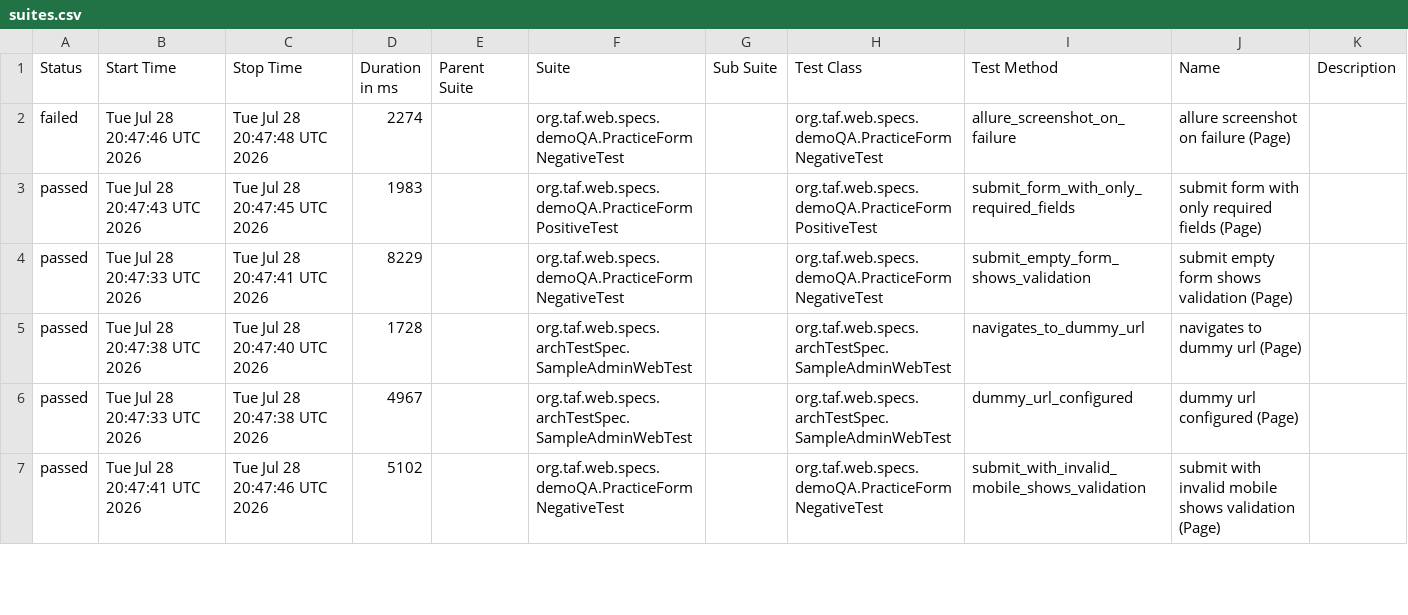
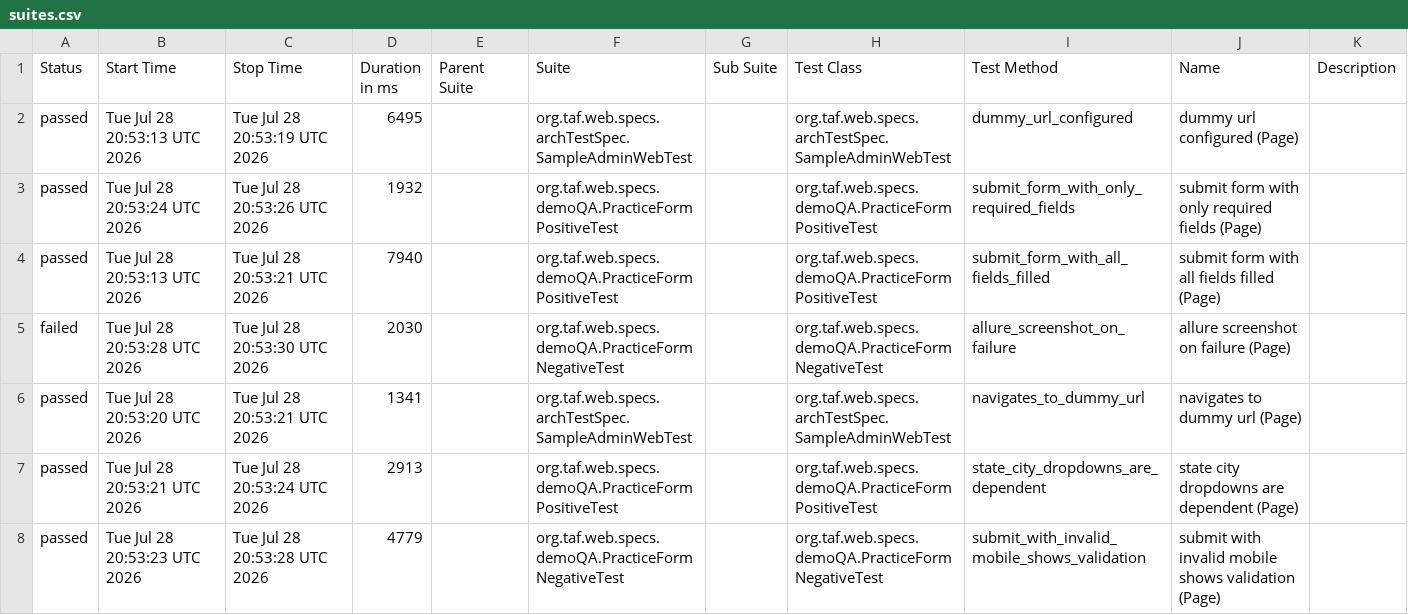
Before and after one commit to rudyMarineH/FlamTestSol, a CSV file: web/data/suites.csv, drawn as a sheet; only a part is shown; the diff covers the shown part only.

```diff
--- a/web/data/suites.csv
+++ b/web/data/suites.csv
@@ -1,7 +1,8 @@
 "Status","Start Time","Stop Time","Duration in ms","Parent Suite","Suite","Sub Suite","Test Class","Test Method","Name","Description"
-"failed","Tue Jul 28 20:47:46 UTC 2026","Tue Jul 28 20:47:48 UTC 2026","2274","","org.taf.web.specs.demoQA.PracticeFormNegativeTest","","org.taf.web.specs.demoQA.PracticeFormNegativeTest","allure_screenshot_on_failure","allure screenshot on failure (Page)",""
-"passed","Tue Jul 28 20:47:43 UTC 2026","Tue Jul 28 20:47:45 UTC 2026","1983","","org.taf.web.specs.demoQA.PracticeFormPositiveTest","","org.taf.web.specs.demoQA.PracticeFormPositiveTest","submit_form_with_only_required_fields","submit form with only required fields (Page)",""
-"passed","Tue Jul 28 20:47:33 UTC 2026","Tue Jul 28 20:47:41 UTC 2026","8229","","org.taf.web.specs.demoQA.PracticeFormNegativeTest","","org.taf.web.specs.demoQA.PracticeFormNegativeTest","submit_empty_form_shows_validation","submit empty form shows validation (Page)",""
-"passed","Tue Jul 28 20:47:38 UTC 2026","Tue Jul 28 20:47:40 UTC 2026","1728","","org.taf.web.specs.archTestSpec.SampleAdminWebTest","","org.taf.web.specs.archTestSpec.SampleAdminWebTest","navigates_to_dummy_url","navigates to dummy url (Page)",""
-"passed","Tue Jul 28 20:47:33 UTC 2026","Tue Jul 28 20:47:38 UTC 2026","4967","","org.taf.web.specs.archTestSpec.SampleAdminWebTest","","org.taf.web.specs.archTestSpec.SampleAdminWebTest","dummy_url_configured","dummy url configured (Page)",""
-"passed","Tue Jul 28 20:47:41 UTC 2026","Tue Jul 28 20:47:46 UTC 2026","5102","","org.taf.web.specs.demoQA.PracticeFormNegativeTest","","org.taf.web.specs.demoQA.PracticeFormNegativeTest","submit_with_invalid_mobile_shows_validation","submit with invalid mobile shows validation (Page)",""
+"passed","Tue Jul 28 20:53:13 UTC 2026","Tue Jul 28 20:53:19 UTC 2026","6495","","org.taf.web.specs.archTestSpec.SampleAdminWebTest","","org.taf.web.specs.archTestSpec.SampleAdminWebTest","dummy_url_configured","dummy url configured (Page)",""
+"passed","Tue Jul 28 20:53:24 UTC 2026","Tue Jul 28 20:53:26 UTC 2026","1932","","org.taf.web.specs.demoQA.PracticeFormPositiveTest","","org.taf.web.specs.demoQA.PracticeFormPositiveTest","submit_form_with_only_required_fields","submit form with only required fields (Page)",""
+"passed","Tue Jul 28 20:53:13 UTC 2026","Tue Jul 28 20:53:21 UTC 2026","7940","","org.taf.web.specs.demoQA.PracticeFormPositiveTest","","org.taf.web.specs.demoQA.PracticeFormPositiveTest","submit_form_with_all_fields_filled","submit form with all fields filled (Page)",""
+"failed","Tue Jul 28 20:53:28 UTC 2026","Tue Jul 28 20:53:30 UTC 2026","2030","","org.taf.web.specs.demoQA.PracticeFormNegativeTest","","org.taf.web.specs.demoQA.PracticeFormNegativeTest","allure_screenshot_on_failure","allure screenshot on failure (Page)",""
+"passed","Tue Jul 28 20:53:20 UTC 2026","Tue Jul 28 20:53:21 UTC 2026","1341","","org.taf.web.specs.archTestSpec.SampleAdminWebTest","","org.taf.web.specs.archTestSpec.SampleAdminWebTest","navigates_to_dummy_url","navigates to dummy url (Page)",""
+"passed","Tue Jul 28 20:53:21 UTC 2026","Tue Jul 28 20:53:24 UTC 2026","2913","","org.taf.web.specs.demoQA.PracticeFormPositiveTest","","org.taf.web.specs.demoQA.PracticeFormPositiveTest","state_city_dropdowns_are_dependent","state city dropdowns are dependent (Page)",""
+"passed","Tue Jul 28 20:53:23 UTC 2026","Tue Jul 28 20:53:28 UTC 2026","4779","","org.taf.web.specs.demoQA.PracticeFormNegativeTest","","org.taf.web.specs.demoQA.PracticeFormNegativeTest","submit_with_invalid_mobile_shows_validation","submit with invalid mobile shows validation (Page)",""
```
Also changed, not shown: 1 removed row and 7 edited cells elsewhere in this file, 33 other files.
